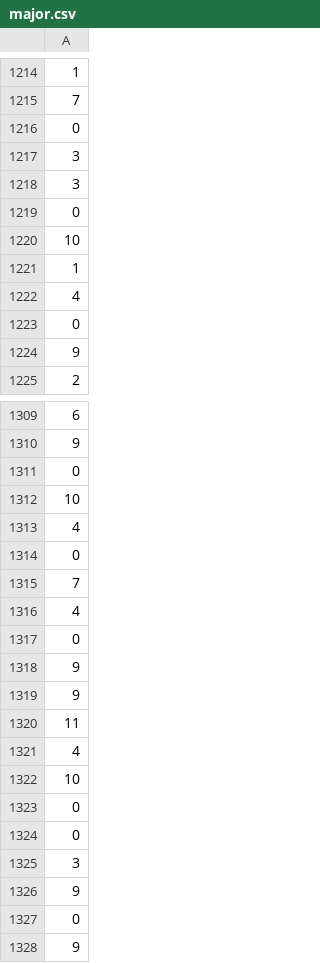
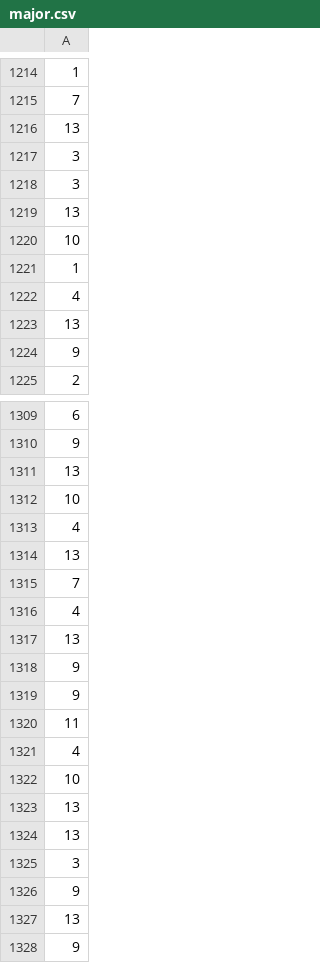
Before and after one commit to james98k/ai_project_team_11, a CSV file: major.csv, drawn as a sheet; only a part is shown, gaps mark what is left out; the diff covers the shown part only.

Commit message:
[UPDATE] update major.csv

```diff
--- a/major.csv
+++ b/major.csv
@@ -1215,6 +1215,6 @@
 7
-0
+13
 3
 3
-0
+13
 10
@@ -1222,3 +1222,3 @@
 4
-0
+13
 9
@@ -1310,9 +1310,9 @@
 9
-0
+13
 10
 4
-0
+13
 7
 4
-0
+13
 9
@@ -1322,7 +1322,7 @@
 10
-0
-0
+13
+13
 3
 9
-0
+13
 9
```
Also changed, not shown: 90 edited cells elsewhere in this file, 3 other files.
